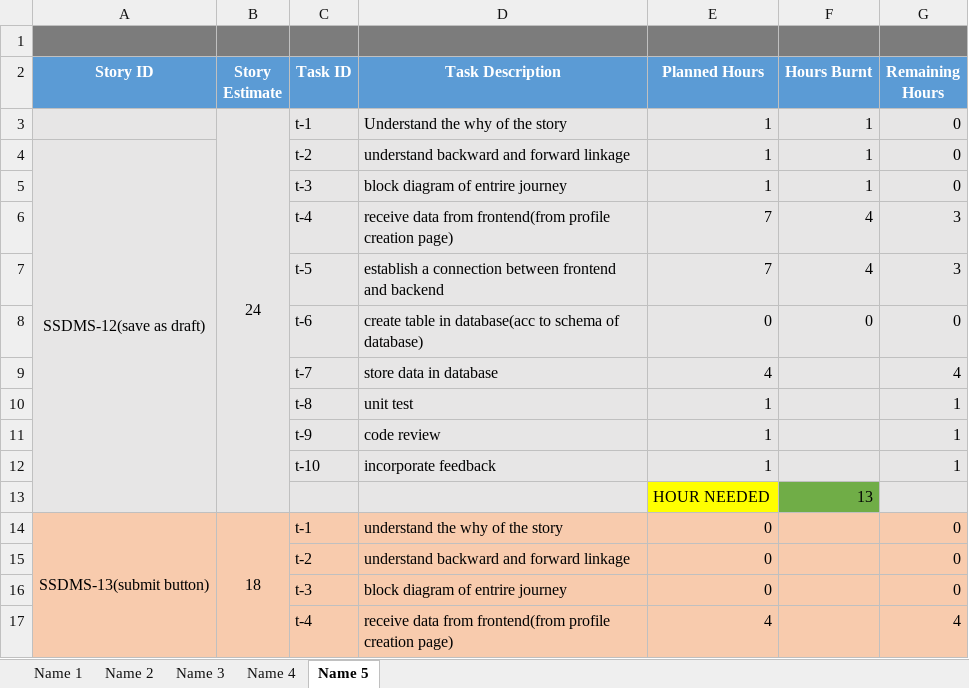
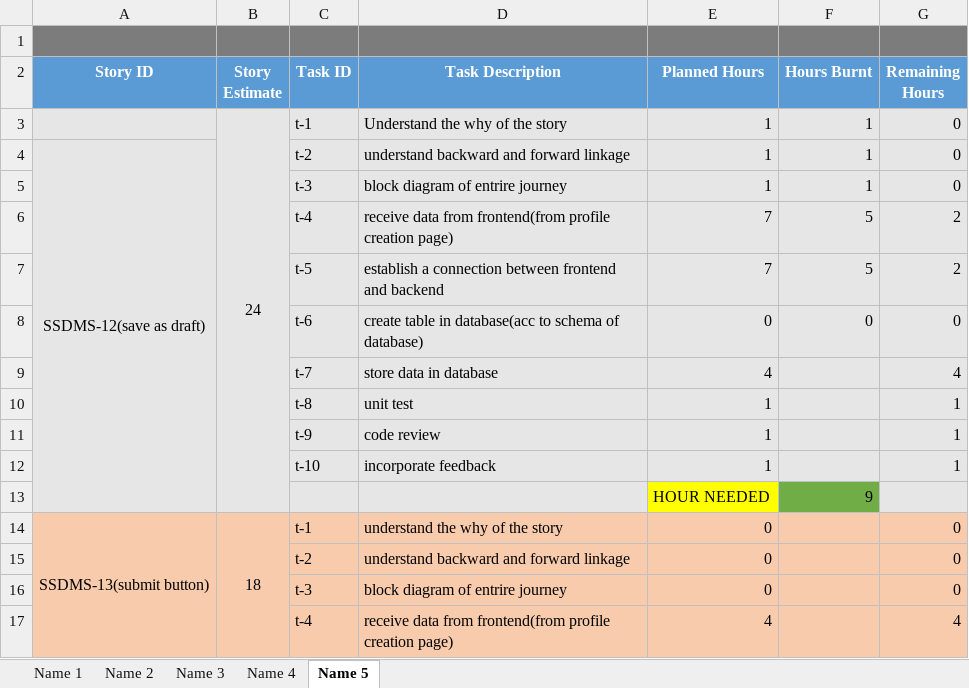
Before and after one commit to SmaltAndBeryl/Internship_2017, an Excel workbook: TeamDetails/TasksBreakDown/Akash.xlsx, sheet Name 5, drawn as a sheet; only a part is shown; values as stored, in another font and other column widths than the file's, no borders; the diff names each change by its address in the sheet, - before the commit and + after, or states it on an @@ line.

Commit message:
Author:Akash
Author:Akash
Description:modified xls Sheet
file:Akash.xlsx

```diff
--- a/TeamDetails/TasksBreakDown/Akash.xlsx (sheet Name 5)
+++ b/TeamDetails/TasksBreakDown/Akash.xlsx (sheet Name 5)
-F6:F7 (Hours Burnt): 4
+F6:F7 (Hours Burnt): 5
-G6:G7 (Remaining Hours): 3
+G6:G7 (Remaining Hours): 2
-F13 (Hours Burnt): 13
+F13 (Hours Burnt): 9
```
